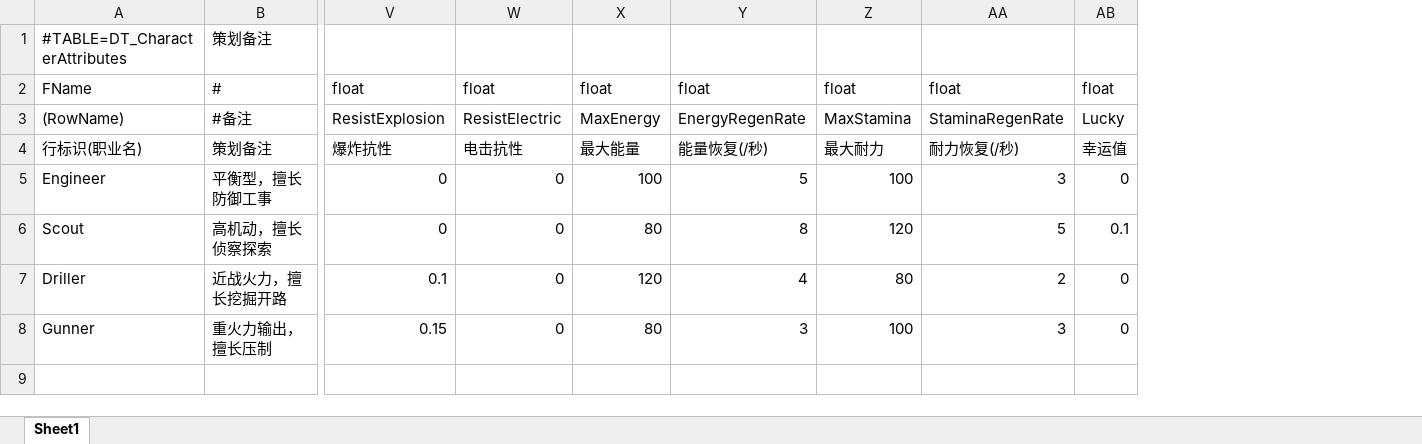
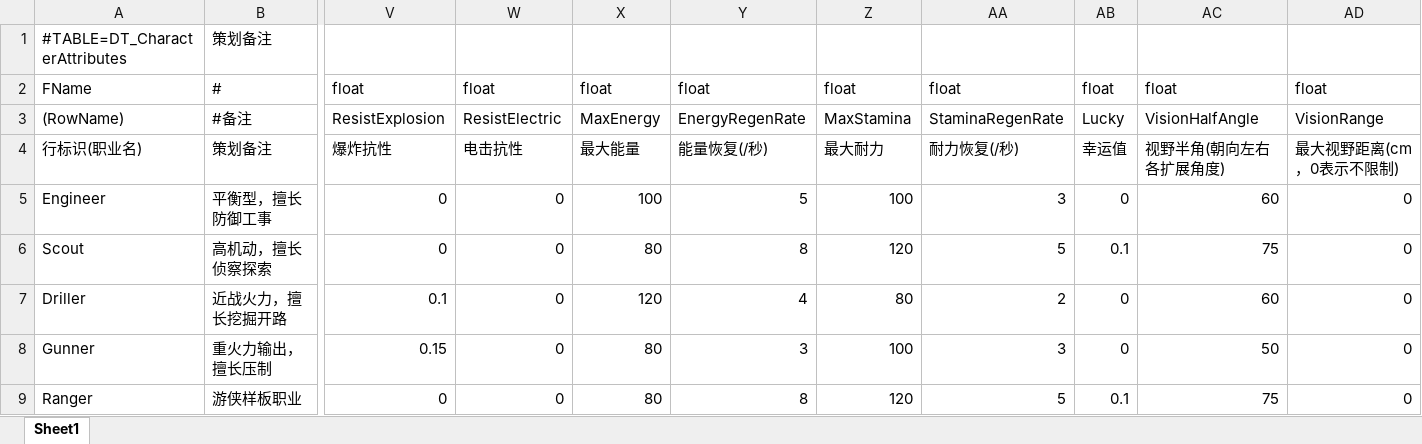
Before and after one commit to Symb0x76/LetsDeepRock, an Excel workbook: Config/Excel/DT_CharacterAttributes.xlsx, sheet Sheet1, drawn as a sheet; only a part is shown, gaps mark what is left out; values as stored, in another font and other column widths than the file's, no borders; rows hold the shown columns only; the diff names each change by its address in the sheet, - before the commit and + after, or states it on an @@ line.

Commit message:
feat: add ranger configuration data

```diff
--- a/Config/Excel/DT_CharacterAttributes.xlsx (sheet Sheet1)
+++ b/Config/Excel/DT_CharacterAttributes.xlsx (sheet Sheet1)
+column AC, rows 2-8: float | VisionHalfAngle | 视野半角(朝向左右各扩展角度) | 60 | 75 | 60 | 50
+column AD, rows 2-8: float | VisionRange | 最大视野距离(cm，0表示不限制) | 0 | 0 | 0 | 0
+row 9: Ranger | 游侠样板职业 | 0 | 0 | 80 | 8 | 120 | 5 | 0.1 | 75 | 0
```
Also changed, not shown: 19 other files.
